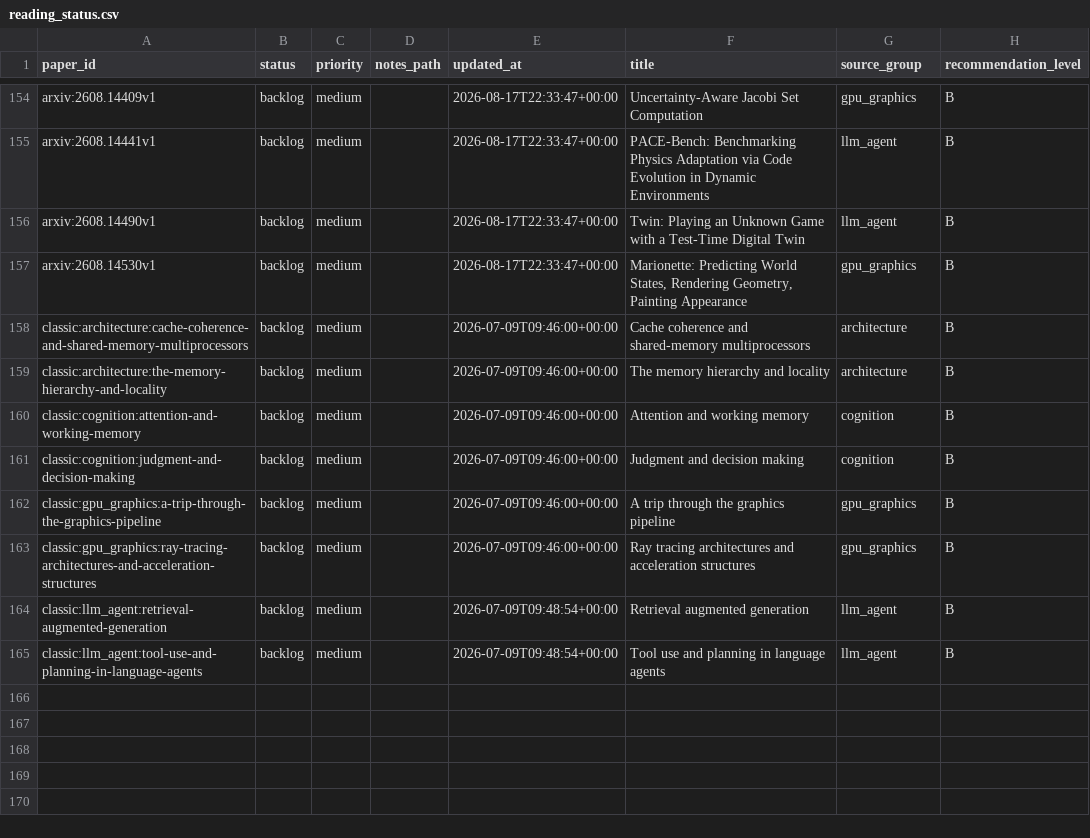
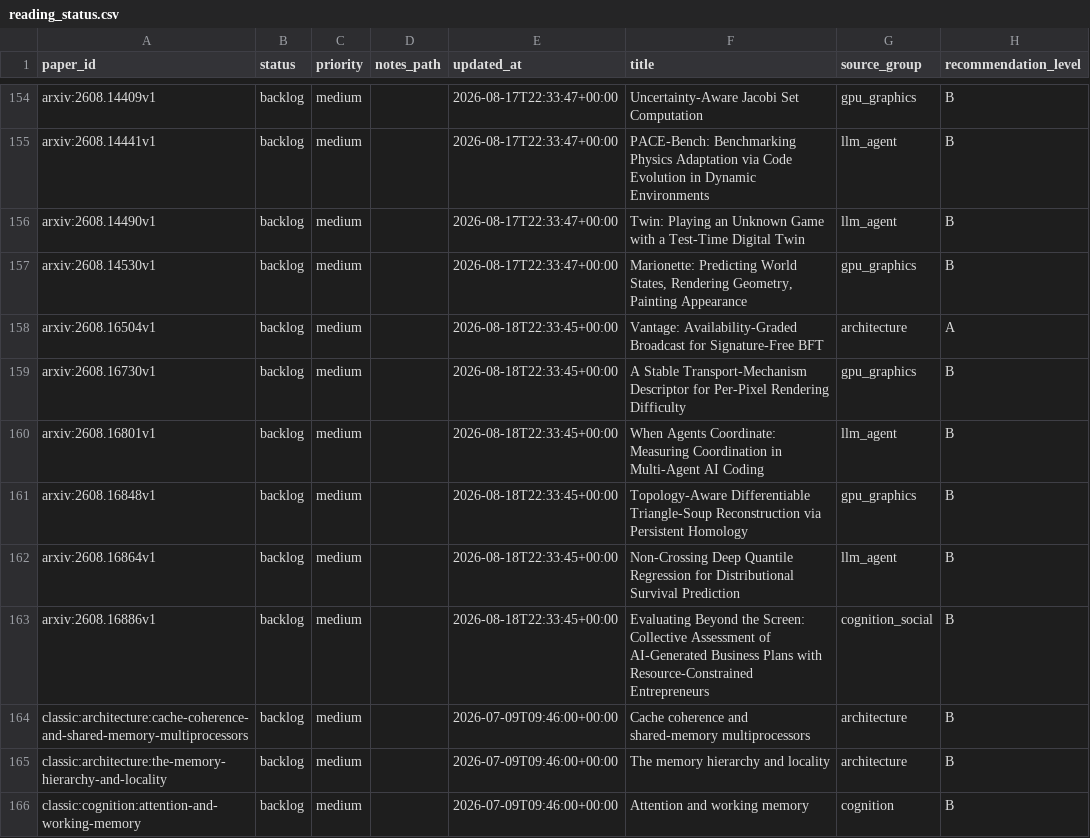
Before and after one commit to JayeCheng/paper-learning-system, a CSV file: data/exports/reading_status.csv, drawn as a sheet; only a part is shown, gaps mark what is left out; the shorter side is filled out with more unchanged rows; the diff names each change by its address in the sheet, - before the commit and + after, or states it on an @@ line.

```diff
--- a/data/exports/reading_status.csv
+++ b/data/exports/reading_status.csv
+row 158: arxiv:2608.16504v1 | backlog | medium |  | 2026-08-18T22:33:45+00:00 | Vantage: Availability-Graded Broadcast for Signature-Free BFT | architecture | A
+row 159: arxiv:2608.16730v1 | backlog | medium |  | 2026-08-18T22:33:45+00:00 | A Stable Transport-Mechanism Descriptor for Per-Pixel Rendering Difficulty | gpu_graphics | B
+row 160: arxiv:2608.16801v1 | backlog | medium |  | 2026-08-18T22:33:45+00:00 | When Agents Coordinate: Measuring Coordination in Multi-Agent AI Coding | llm_agent | B
+row 161: arxiv:2608.16848v1 | backlog | medium |  | 2026-08-18T22:33:45+00:00 | Topology-Aware Differentiable Triangle-Soup Reconstruction via Persistent Homology | gpu_graphics | B
+row 162: arxiv:2608.16864v1 | backlog | medium |  | 2026-08-18T22:33:45+00:00 | Non-Crossing Deep Quantile Regression for Distributional Survival Prediction | llm_agent | B
+row 163: arxiv:2608.16886v1 | backlog | medium |  | 2026-08-18T22:33:45+00:00 | Evaluating Beyond the Screen: Collective Assessment of AI-Generated Business Plans with Resource-Constrained Entrepreneurs | cognition_social | B
```
Also changed, not shown: data/exports/daily_papers.csv, data/exports/papers.csv, 12 other files.
